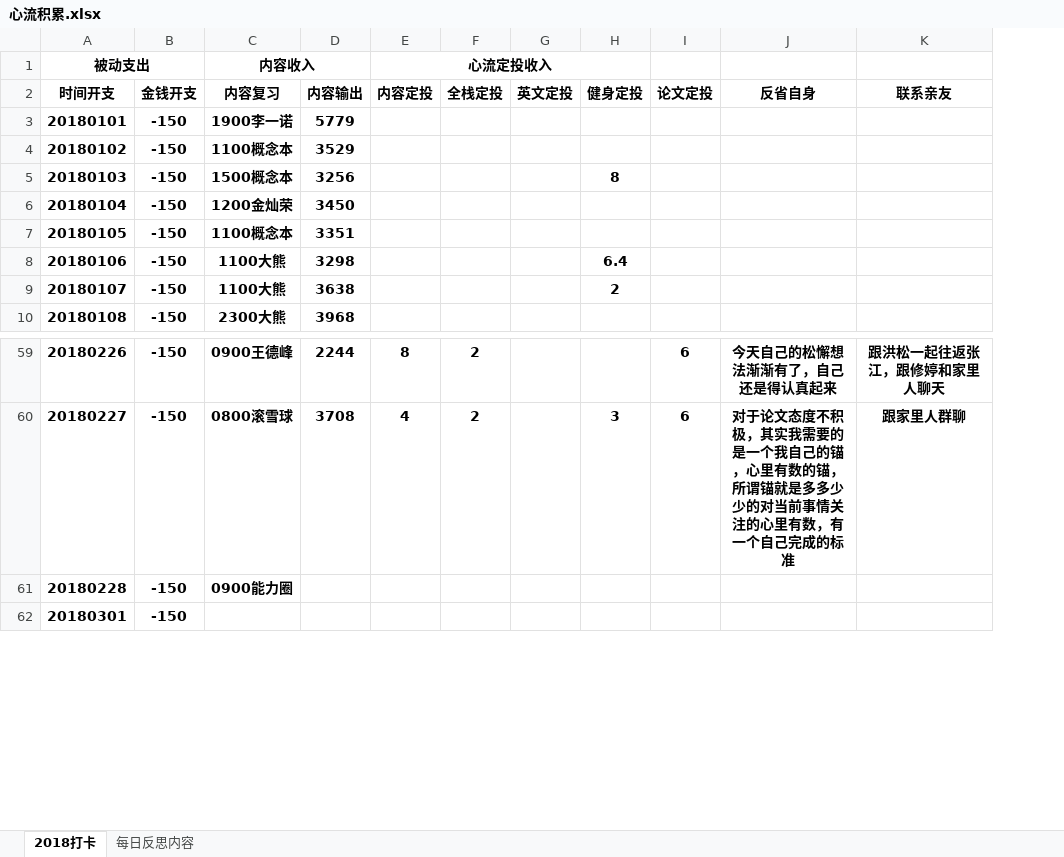
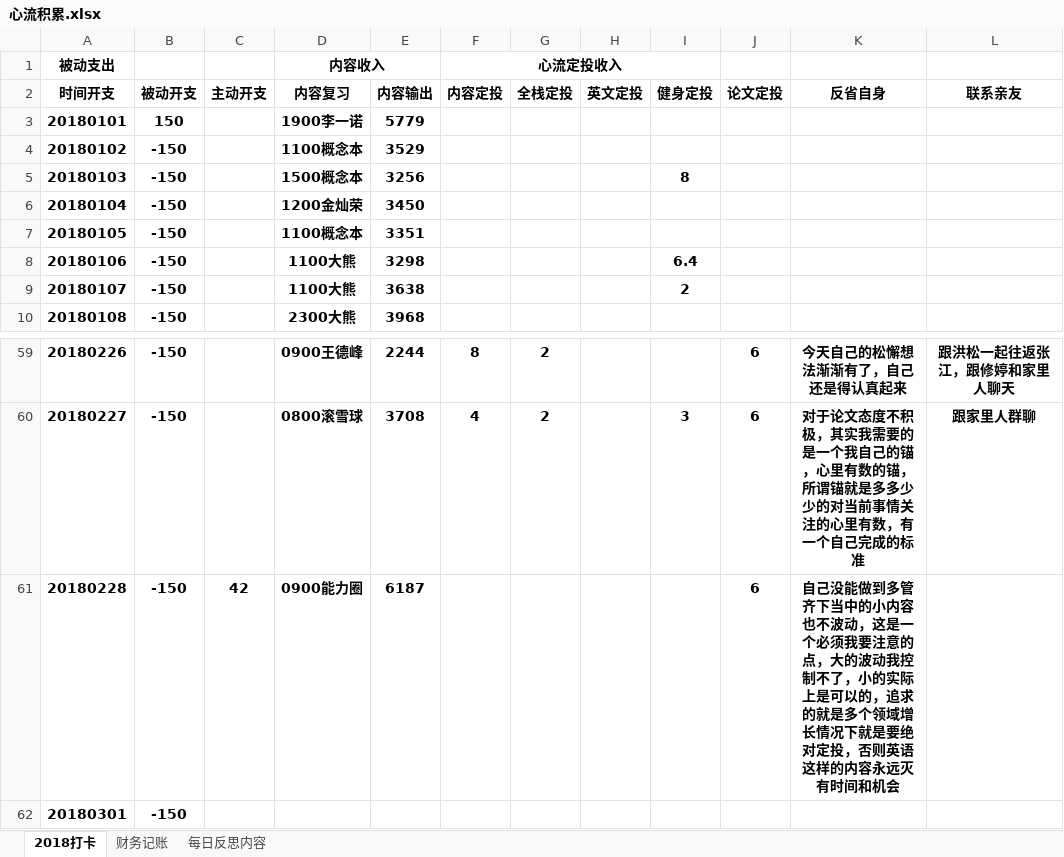
Before and after one commit to HanYouyang/GrowUp2018, an Excel workbook: 心流积累.xlsx, sheet 2018打卡, drawn as a sheet; only a part is shown, gaps mark what is left out; values as stored, in another font and other column widths than the file's, no borders; removed rows and columns are numbered as before the commit, all else as after; the diff names each change by its address in the sheet, - before the commit and + after, or states it on an @@ line.

```diff
--- a/心流积累.xlsx (sheet 2018打卡)
+++ b/心流积累.xlsx (sheet 2018打卡)
+sheet tab: 财务记账
+column C, row 2: 主动开支; row 61: 42
-A1:B1 merged
-B2: 金钱开支
+B2: 被动开支
-B3: -150
+B3: 150
-E61: (empty)
+E61: 6187
-J61: (empty)
+J61: 6
-K61: (empty)
+K61: 自己没能做到多管齐下当中的小内容也不波动，这是一个必须我要注意的点，大的波动我控制不了，小的实际上是可以的，追求的就是多个领域增长情况下就是要绝对定投，否则英语这样的内容永远灭有时间和机会
```
Also changed, not shown: 12 other files.
